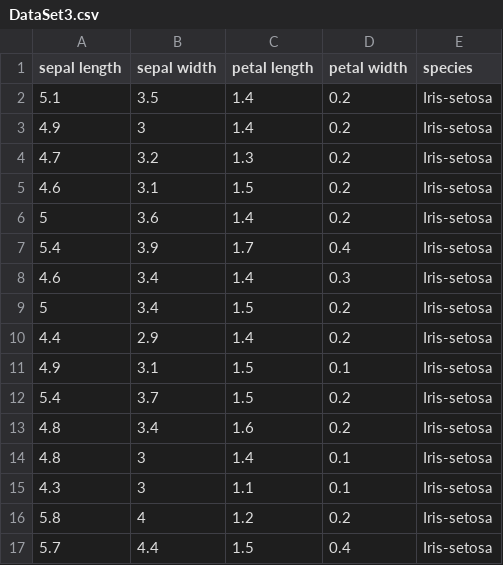
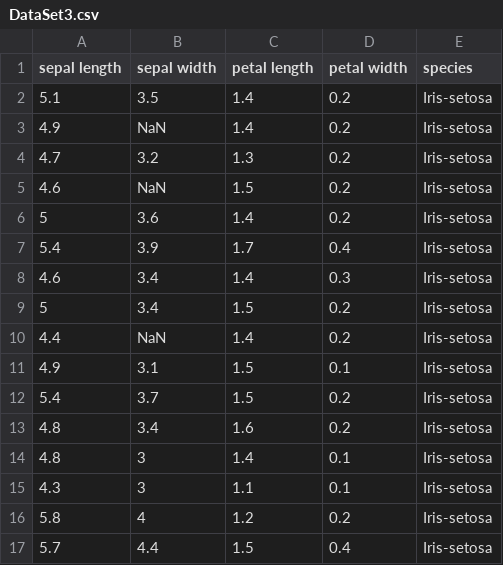
Before and after one commit to david2290/Rec-Patrons, a CSV file: DataSet3.csv, drawn as a sheet; only a part is shown.

```diff
--- a/DataSet3.csv
+++ b/DataSet3.csv
@@ -2,5 +2,5 @@
 5.1,3.5,1.4,0.2,Iris-setosa
-4.9,3,1.4,0.2,Iris-setosa
+4.9,NaN,1.4,0.2,Iris-setosa
 4.7,3.2,1.3,0.2,Iris-setosa
-4.6,3.1,1.5,0.2,Iris-setosa
+4.6,NaN,1.5,0.2,Iris-setosa
 5,3.6,1.4,0.2,Iris-setosa
@@ -9,3 +9,3 @@
 5,3.4,1.5,0.2,Iris-setosa
-4.4,2.9,1.4,0.2,Iris-setosa
+4.4,NaN,1.4,0.2,Iris-setosa
 4.9,3.1,1.5,0.1,Iris-setosa
```
Also changed, not shown: 1 other file.
